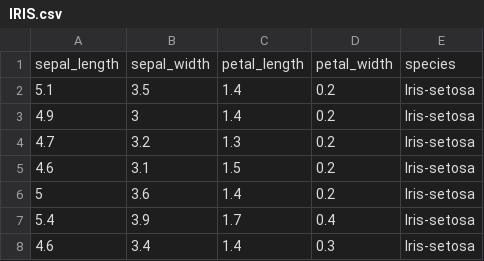
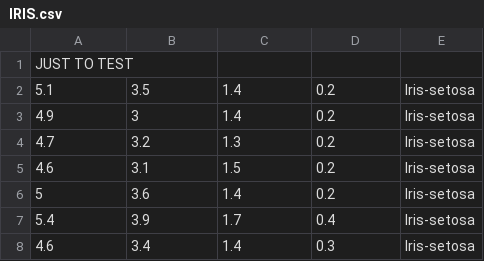
Before and after one commit to clumsyspeedboat/Decision-Tree-Neo4j, a CSV file: Heart Failure Prediction/Decision Tree Codes/IRIS.csv, drawn as a sheet; only a part is shown; removed rows and columns are numbered as before the commit, all else as after; the diff names each change by its address in the sheet, - before the commit and + after, or states it on an @@ line.

Commit message:
UPDATED CODE FOR YUMNA

```diff
--- a/Heart Failure Prediction/Decision Tree Codes/IRIS.csv
+++ b/Heart Failure Prediction/Decision Tree Codes/IRIS.csv
-row 1: sepal_length | sepal_width | petal_length | petal_width | species
+row 1: JUST TO TEST
```
